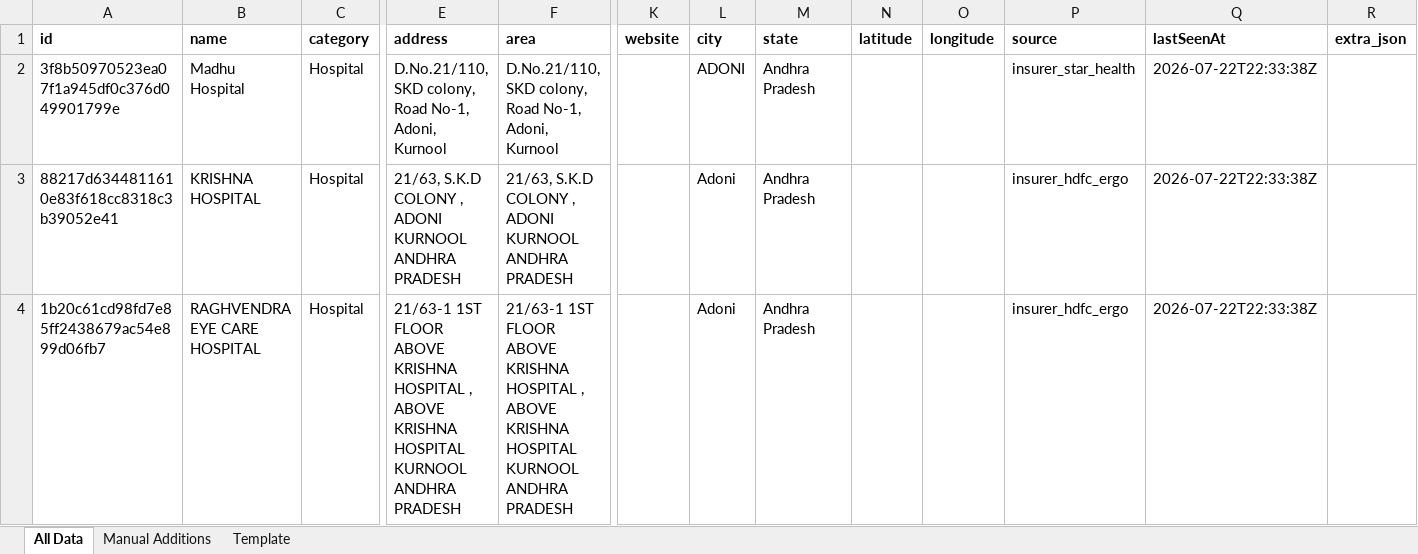
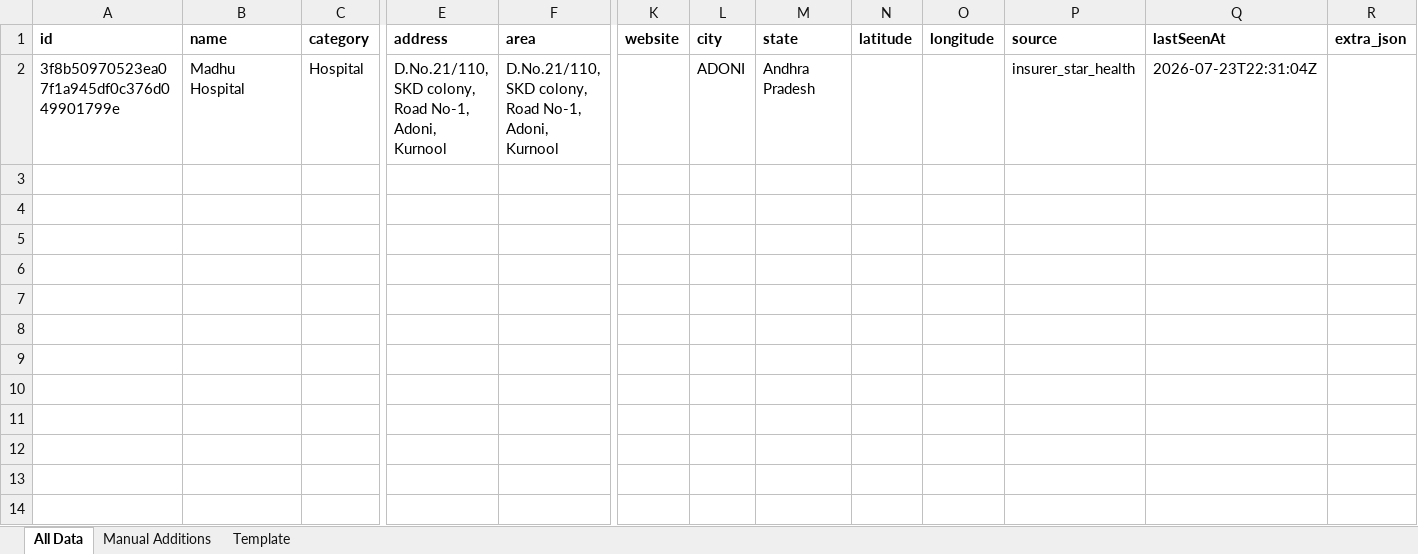
Before and after one commit to zavscom/adoni-directory-backend, an Excel workbook: data/adoni_directory.xlsx, sheet All Data, drawn as a sheet; only a part is shown, gaps mark what is left out; values as stored, in another font and other column widths than the file's, no borders; rows hold the shown columns only; the diff names each change by its address in the sheet, - before the commit and + after, or states it on an @@ line.

```diff
--- a/data/adoni_directory.xlsx (sheet All Data)
+++ b/data/adoni_directory.xlsx (sheet All Data)
-Q2 (lastSeenAt): 2026-07-22T22:33:38Z
+Q2 (lastSeenAt): 2026-07-23T22:31:04Z
-row 3: 88217d6344811610e83f618cc8318c3b39052e41 | KRISHNA HOSPITAL | Hospital | 21/63, S.K.D COLONY , ADONI KURNOOL ANDHRA PRADESH | 21/63, S.K.D COLONY , ADONI KURNOOL ANDHRA PRADESH |  | Adoni | Andhra Pradesh |  |  | insurer_hdfc_ergo | 2026-07-22T22:33:38Z
-row 4: 1b20c61cd98fd7e85ff2438679ac54e899d06fb7 | RAGHVENDRA EYE CARE HOSPITAL | Hospital | 21/63-1 1ST FLOOR ABOVE KRISHNA HOSPITAL , ABOVE KRISHNA HOSPITAL KURNOOL ANDHRA PRADESH | 21/63-1 1ST FLOOR ABOVE KRISHNA HOSPITAL , ABOVE KRISHNA HOSPITAL KURNOOL ANDHRA PRADESH |  | Adoni | Andhra Pradesh |  |  | insurer_hdfc_ergo | 2026-07-22T22:33:38Z
```
Also changed, not shown: 2 other files.
